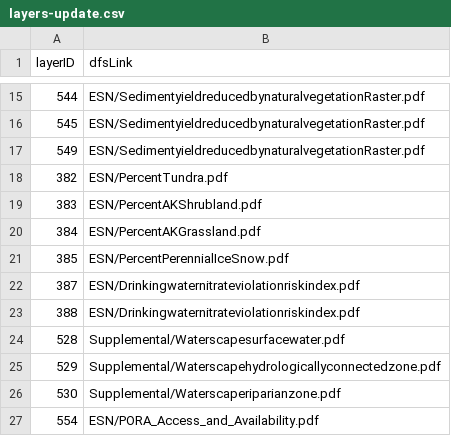
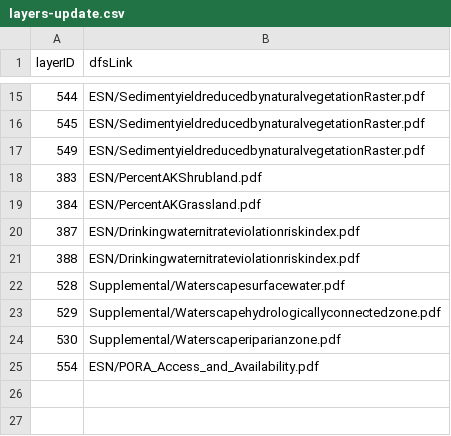
Before and after one commit to USEPA/EnviroAtlas_DB, a CSV file: changes/local/44-PORA-fact-sheet/layers-update.csv, drawn as a sheet; only a part is shown, gaps mark what is left out; the diff names each change by its address in the sheet, - before the commit and + after, or states it on an @@ line.

Commit message:
Removed 2 rows where it matches prod DB already.

```diff
--- a/changes/local/44-PORA-fact-sheet/layers-update.csv
+++ b/changes/local/44-PORA-fact-sheet/layers-update.csv
-row 18: 382 | ESN/PercentTundra.pdf
-row 21: 385 | ESN/PercentPerennialIceSnow.pdf
```
